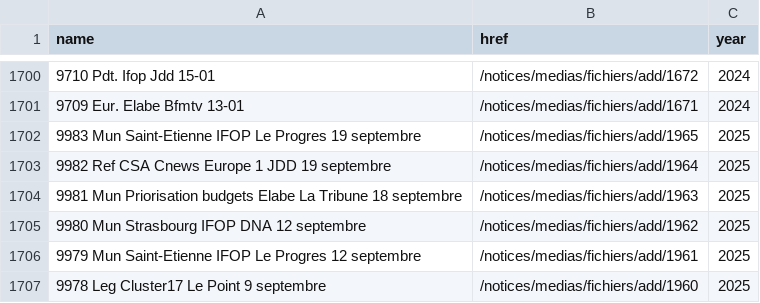
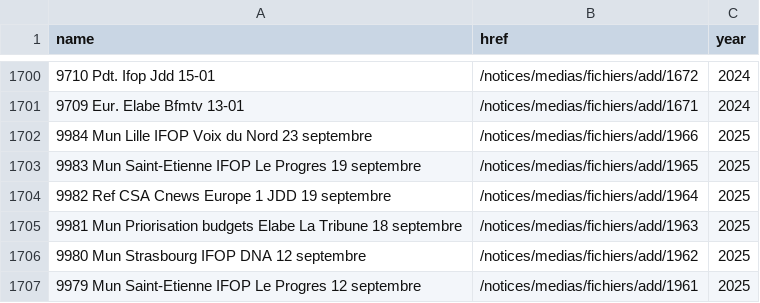
Before and after one commit to MieuxVoter/sondages-commission-index, a CSV file: base.csv, drawn as a sheet; only a part is shown, gaps mark what is left out; the shorter side is filled out with more unchanged rows; the diff names each change by its address in the sheet, - before the commit and + after, or states it on an @@ line.

```diff
--- a/base.csv
+++ b/base.csv
+row 1702: 9984 Mun Lille IFOP Voix du Nord 23 septembre | /notices/medias/fichiers/add/1966 | 2025
```
Also changed, not shown: files.csv, 1 other file.
